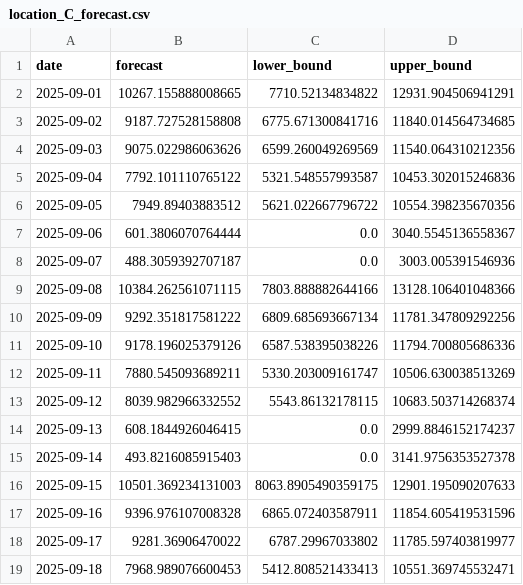
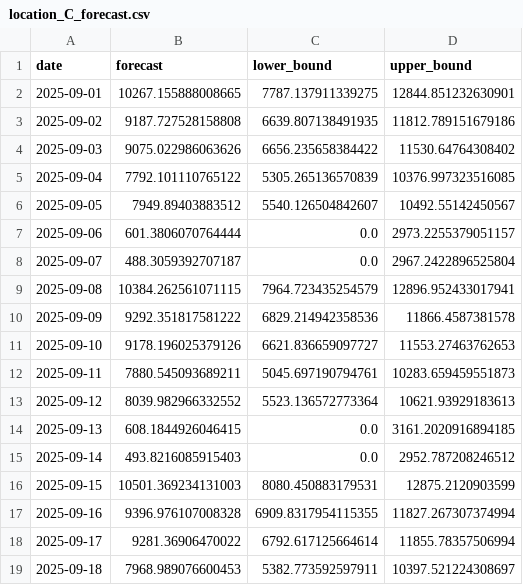
Before and after one commit to q138ben/package_forecast, a CSV file: artifacts/location_C_forecast.csv, drawn as a sheet; only a part is shown; the diff covers the shown part only.

```diff
--- a/artifacts/location_C_forecast.csv
+++ b/artifacts/location_C_forecast.csv
@@ -1,19 +1,19 @@
 date,forecast,lower_bound,upper_bound
-2025-09-01,10267.155888008665,7710.52134834822,12931.904506941291
-2025-09-02,9187.727528158808,6775.671300841716,11840.014564734685
-2025-09-03,9075.022986063626,6599.260049269569,11540.064310212356
-2025-09-04,7792.101110765122,5321.548557993587,10453.302015246836
-2025-09-05,7949.89403883512,5621.022667796722,10554.398235670356
-2025-09-06,601.3806070764444,0.0,3040.5545136558367
-2025-09-07,488.3059392707187,0.0,3003.005391546936
-2025-09-08,10384.262561071115,7803.888882644166,13128.106401048366
-2025-09-09,9292.351817581222,6809.685693667134,11781.347809292256
-2025-09-10,9178.196025379126,6587.538395038226,11794.700805686336
-2025-09-11,7880.545093689211,5330.203009161747,10506.630038513269
-2025-09-12,8039.982966332552,5543.86132178115,10683.503714268374
-2025-09-13,608.1844926046415,0.0,2999.8846152174237
-2025-09-14,493.8216085915403,0.0,3141.9756353527378
-2025-09-15,10501.369234131003,8063.8905490359175,12901.195090207633
-2025-09-16,9396.976107008328,6865.072403587911,11854.605419531596
-2025-09-17,9281.36906470022,6787.29967033802,11785.597403819977
-2025-09-18,7968.989076600453,5412.808521433413,10551.369745532471
+2025-09-01,10267.155888008665,7787.137911339275,12844.851232630901
+2025-09-02,9187.727528158808,6639.807138491935,11812.789151679186
+2025-09-03,9075.022986063626,6656.235658384422,11530.64764308402
+2025-09-04,7792.101110765122,5305.265136570839,10376.997323516085
+2025-09-05,7949.89403883512,5540.126504842607,10492.55142450567
+2025-09-06,601.3806070764444,0.0,2973.2255379051157
+2025-09-07,488.3059392707187,0.0,2967.2422896525804
+2025-09-08,10384.262561071115,7964.723435254579,12896.952433017941
+2025-09-09,9292.351817581222,6829.214942358536,11866.4587381578
+2025-09-10,9178.196025379126,6621.836659097727,11553.27463762653
+2025-09-11,7880.545093689211,5045.697190794761,10283.659459551873
+2025-09-12,8039.982966332552,5523.136572773364,10621.93929183613
+2025-09-13,608.1844926046415,0.0,3161.2020916894185
+2025-09-14,493.8216085915403,0.0,2952.787208246512
+2025-09-15,10501.369234131003,8080.450883179531,12875.2120903599
+2025-09-16,9396.976107008328,6909.8317954115355,11827.267307374994
+2025-09-17,9281.36906470022,6792.617125664614,11855.78357506994
+2025-09-18,7968.989076600453,5382.773592597911,10397.521224308697
```
Also changed, not shown: 20 edited cells elsewhere in this file, artifacts/location_A_forecast.csv, artifacts/location_B_forecast.csv, 42 other files.
